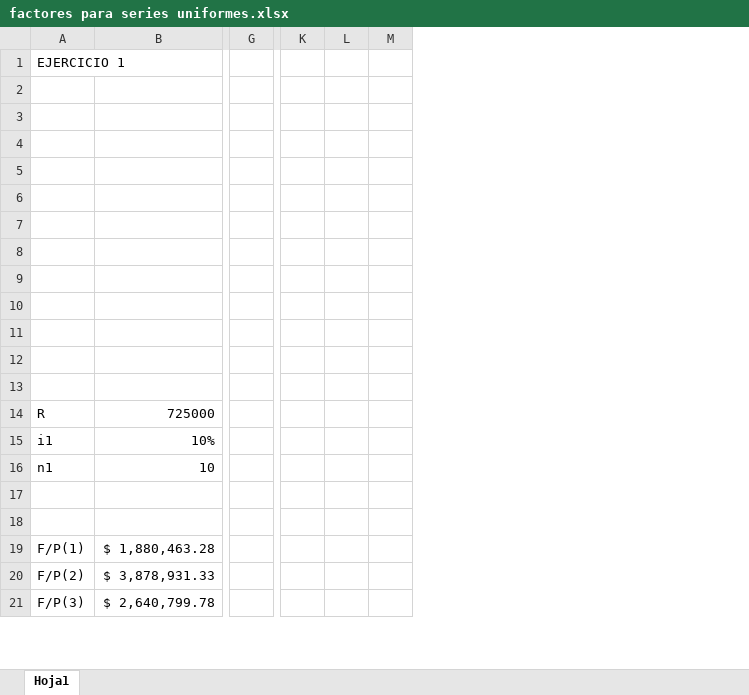
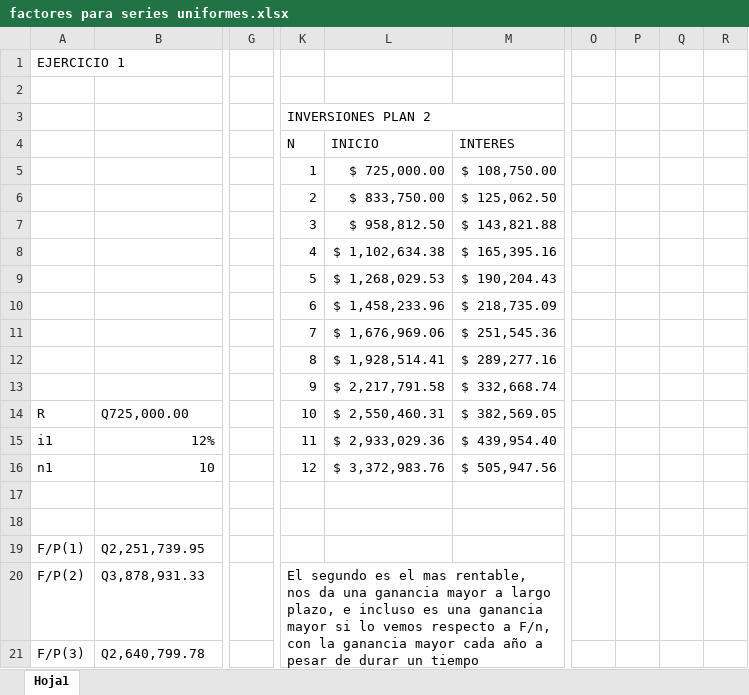
Before and after one commit to daniel-baf/url-notas, an Excel workbook: docs/0-RES/economicas/factores para series uniformes.xlsx, sheet Hoja1, drawn as a sheet; only a part is shown, gaps mark what is left out; values as stored, in another font and other column widths than the file's, no cell formats; charts and pictures not drawn; removed rows and columns are numbered as before the commit, all else as after; rows hold the shown columns only; the diff covers the shown part only; the diff names each change by its address in the sheet, - before the commit and + after, or states it on an @@ line.

```diff
--- a/docs/0-RES/economicas/factores para series uniformes.xlsx (sheet Hoja1)
+++ b/docs/0-RES/economicas/factores para series uniformes.xlsx (sheet Hoja1)
-column G, empty
+column G, empty
-column K, empty
-column L, empty
-column M, empty
+column K, rows 3-20: INVERSIONES PLAN 2 | N | 1 | 2 | 3 | 4 | 5 | 6 | 7 | 8 | 9 | 10 | 11 | 12 |  |  |  | El segundo es el mas rentable, nos da una ganancia mayor a largo plazo, e incluso es una ganancia mayor si lo vemos respecto a F/n, con la ganancia mayor cada año a pesar de durar un tiempo intermedio
+column L, rows 4-16: INICIO | $ 725,000.00 | $ 833,750.00 | $ 958,812.50 | $ 1,102,634.38 | $ 1,268,029.53 | $ 1,458,233.96 | $ 1,676,969.06 | $ 1,928,514.41 | $ 2,217,791.58 | $ 2,550,460.31 | $ 2,933,029.36 | $ 3,372,983.76
+column M, rows 4-16: INTERES | $ 108,750.00 | $ 125,062.50 | $ 143,821.88 | $ 165,395.16 | $ 190,204.43 | $ 218,735.09 | $ 251,545.36 | $ 289,277.16 | $ 332,668.74 | $ 382,569.05 | $ 439,954.40 | $ 505,947.56
+column O, empty
+column P, empty
+column Q, empty
+column R, empty
-row 4: (empty)
+row 4:  |  |  | N | INICIO | INTERES
-row 5: (empty)
+row 5:  |  |  | 1 | $ 725,000.00 | $ 108,750.00
-row 6: (empty)
+row 6:  |  |  | 2 | $ 833,750.00 | $ 125,062.50
-row 7: (empty)
+row 7:  |  |  | 3 | $ 958,812.50 | $ 143,821.88
-row 8: (empty)
+row 8:  |  |  | 4 | $ 1,102,634.38 | $ 165,395.16
-row 9: (empty)
+row 9:  |  |  | 5 | $ 1,268,029.53 | $ 190,204.43
-row 10: (empty)
+row 10:  |  |  | 6 | $ 1,458,233.96 | $ 218,735.09
-row 11: (empty)
+row 11:  |  |  | 7 | $ 1,676,969.06 | $ 251,545.36
-row 12: (empty)
+row 12:  |  |  | 8 | $ 1,928,514.41 | $ 289,277.16
-row 13: (empty)
+row 13:  |  |  | 9 | $ 2,217,791.58 | $ 332,668.74
-B14: 725000
+B14: Q725,000.00
-B15: 10%
+B15: 12%
-B19: $ 1,880,463.28
+B19: Q2,251,739.95
-B20: $ 3,878,931.33
+B20: Q3,878,931.33
-B21: $ 2,640,799.78
+B21: Q2,640,799.78
```
Also changed, not shown: 22 added rows, 6 removed rows, 2 moved rows, 8 added columns, 85 edited cells and merged cells elsewhere in this sheet, cell formats, charts or pictures, 1 other file.
